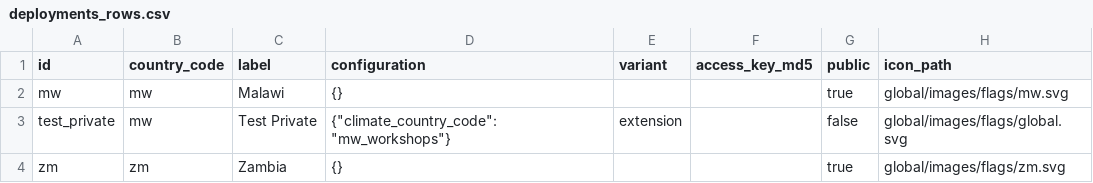
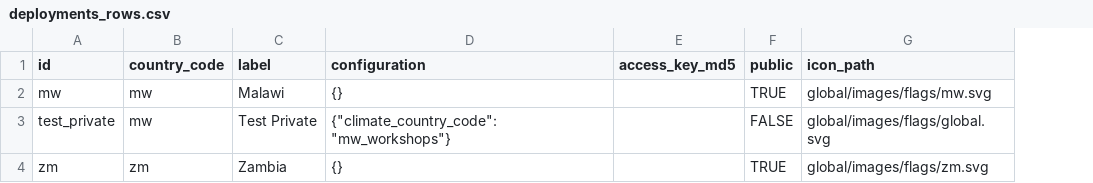
Before and after one commit to e-picsa/picsa-apps, a CSV file: apps/picsa-server/supabase/data/deployments_rows.csv, drawn as a sheet; removed rows and columns are numbered as before the commit, all else as after; the diff names each change by its address in the sheet, - before the commit and + after, or states it on an @@ line.

```diff
--- a/apps/picsa-server/supabase/data/deployments_rows.csv
+++ b/apps/picsa-server/supabase/data/deployments_rows.csv
-column E (variant), row 3: extension
-F2 (public): true
+F2 (public): TRUE
-F3 (public): false
+F3 (public): FALSE
-F4 (public): true
+F4 (public): TRUE
```
Also changed, not shown: 3 other files.
